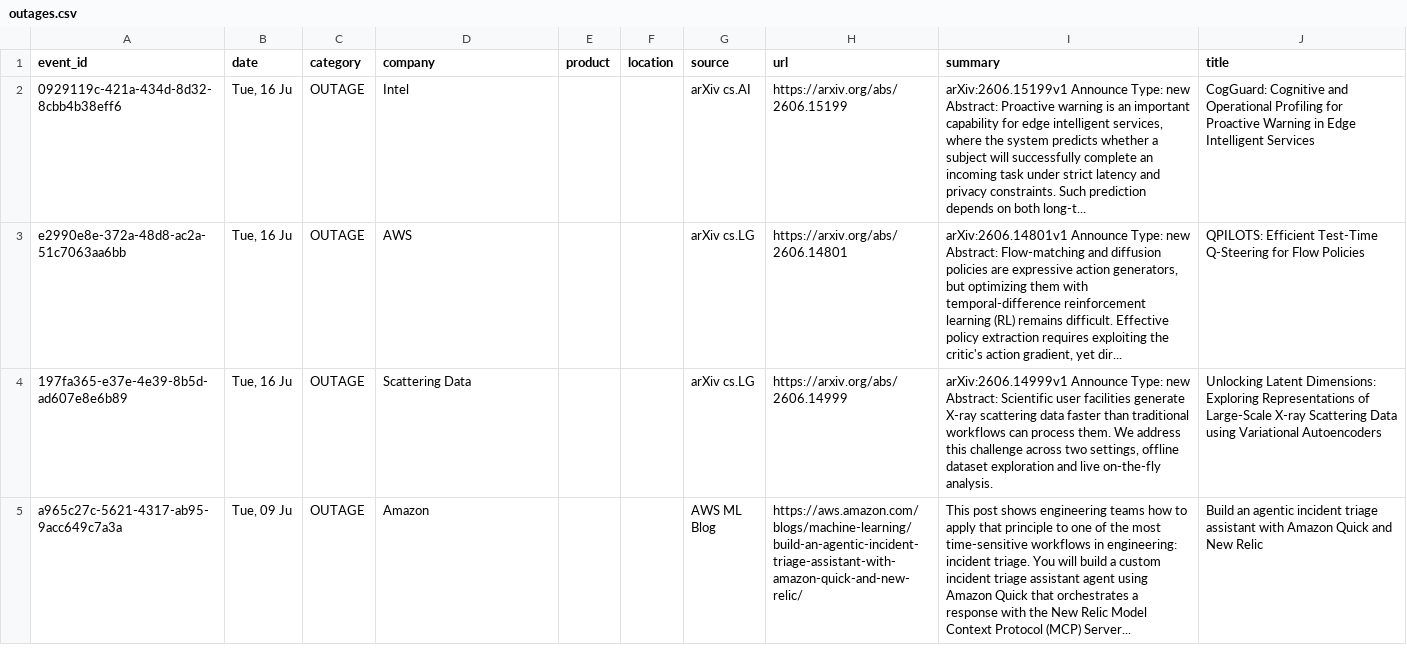
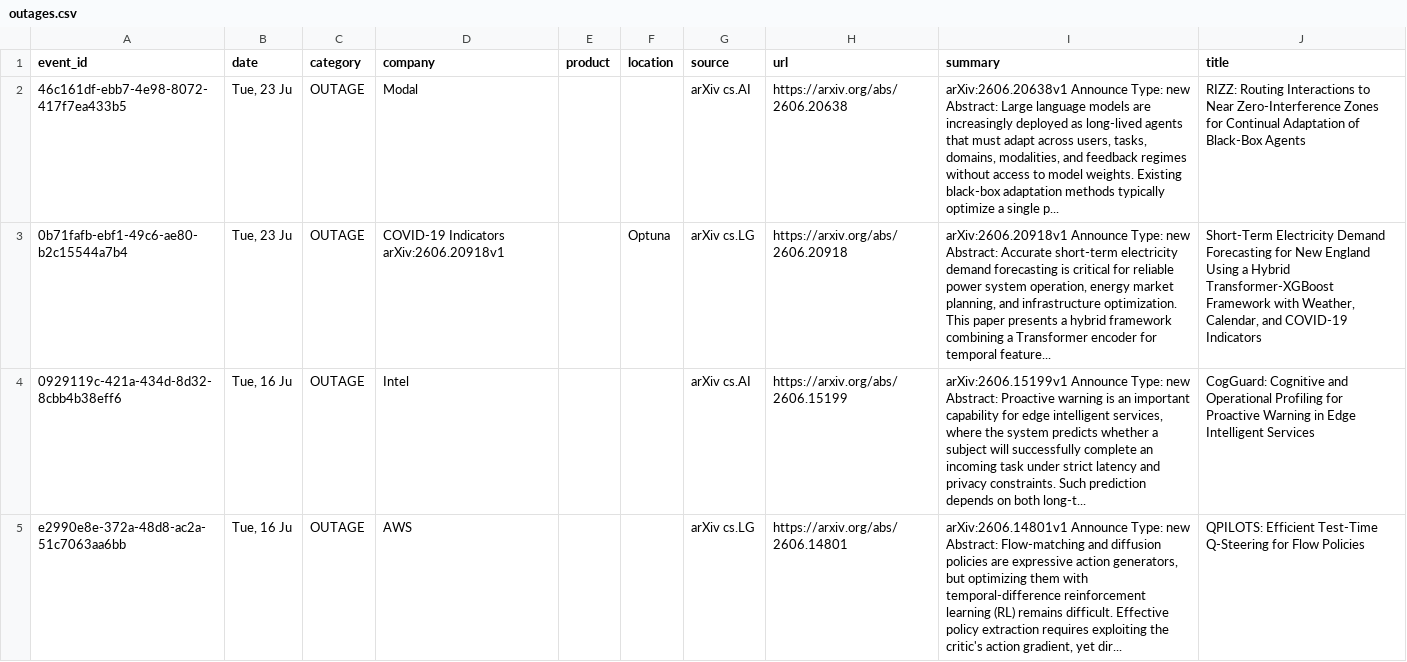
Before and after one commit to srikarreddyram/AI_radar, a CSV file: aggregated/outages.csv, drawn as a sheet; only a part is shown; the shorter side is filled out with more unchanged rows.

```diff
--- a/aggregated/outages.csv
+++ b/aggregated/outages.csv
@@ -1,2 +1,6 @@
 event_id,date,category,company,product,location,source,url,summary,title
+46c161df-ebb7-4e98-8072-417f7ea433b5,"Tue, 23 Ju",OUTAGE,Modal,,,arXiv cs.AI,https://arxiv.org/abs/2606.20638,"arXiv:2606.20638v1 Announce Type: new
+Abstract: Large language models are increasingly deployed as long-lived agents that must adapt across users, tasks, domains, modalities, and feedback regimes without access to model weights. Existing black-box adaptation methods typically optimize a single p...",RIZZ: Routing Interactions to Near Zero-Interference Zones for Continual Adaptation of Black-Box Agents
+0b71fafb-ebf1-49c6-ae80-b2c15544a7b4,"Tue, 23 Ju",OUTAGE,COVID-19 Indicators arXiv:2606.20918v1,,Optuna,arXiv cs.LG,https://arxiv.org/abs/2606.20918,"arXiv:2606.20918v1 Announce Type: new
+Abstract: Accurate short-term electricity demand forecasting is critical for reliable power system operation, energy market planning, and infrastructure optimization. This paper presents a hybrid framework combining a Transformer encoder for temporal feature...","Short-Term Electricity Demand Forecasting for New England Using a Hybrid Transformer-XGBoost Framework with Weather, Calendar, and COVID-19 Indicators"
 0929119c-421a-434d-8d32-8cbb4b38eff6,"Tue, 16 Ju",OUTAGE,Intel,,,arXiv cs.AI,https://arxiv.org/abs/2606.15199,"arXiv:2606.15199v1 Announce Type: new
```
Also changed, not shown: aggregated/datacenter_events.csv, aggregated/funding_rounds.csv, 4 other files.
